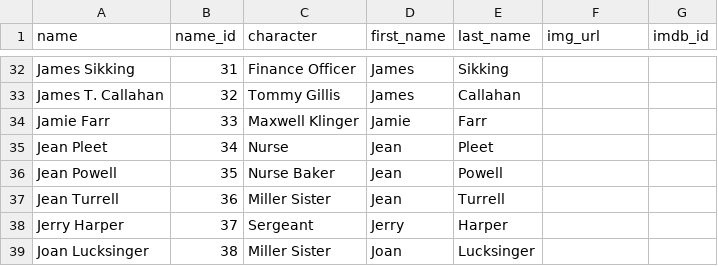
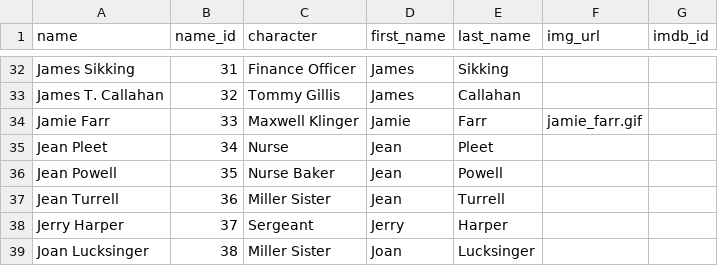
Before and after one commit to ga-wdi-exercises/project2, a CSV file: db/MASH_cast.csv, drawn as a sheet; only a part is shown, gaps mark what is left out; the diff covers the shown part only.

```diff
--- a/db/MASH_cast.csv
+++ b/db/MASH_cast.csv
@@ -33,3 +33,3 @@ James Sikking,31,Finance Officer,James,Sikking,,
 James T. Callahan,32,Tommy Gillis ,James,Callahan,,
-Jamie Farr,33,Maxwell Klinger,Jamie,Farr,,
+Jamie Farr,33,Maxwell Klinger,Jamie,Farr,jamie_farr.gif,
 Jean Pleet,34,Nurse,Jean,Pleet,,
```
Also changed, not shown: 9 edited cells elsewhere in this file, 16 other files.
